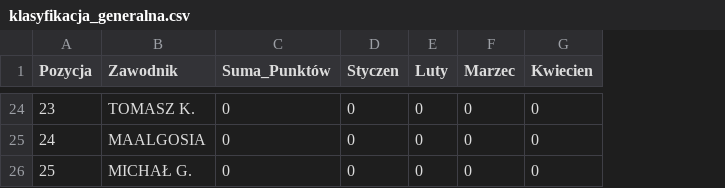
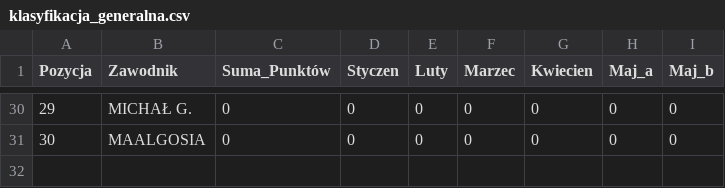
Before and after one commit to Raxo96/kartsiing.github.io, a CSV file: klasyfikacja_generalna.csv, drawn as a sheet; only a part is shown, gaps mark what is left out; removed rows and columns are numbered as before the commit, all else as after; the diff covers the shown part only; the diff names each change by its address in the sheet, - before the commit and + after, or states it on an @@ line.

```diff
--- a/klasyfikacja_generalna.csv
+++ b/klasyfikacja_generalna.csv
+column H (Maj_a), rows 30-31: 0 | 0
+column I (Maj_b), rows 30-31: 0 | 0
@@ column A (Pozycja) renumbered between rows 3 and 31 @@
-B30 (Zawodnik): TOMASZ K.
+B30 (Zawodnik): MICHAŁ G.
-row 26: 25 | MICHAŁ G. | 0 | 0 | 0 | 0 | 0
```
Also changed, not shown: 13 added rows, 7 removed rows, 1 moved row and 8 edited cells elsewhere in this file, 11 other files.
